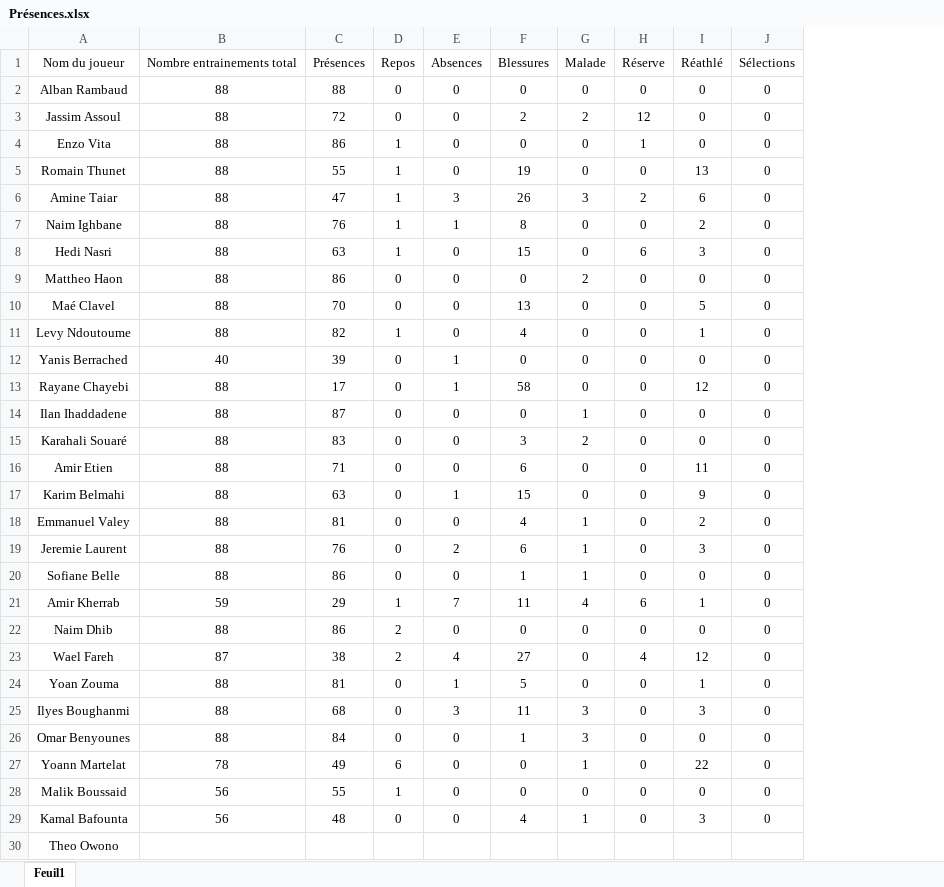
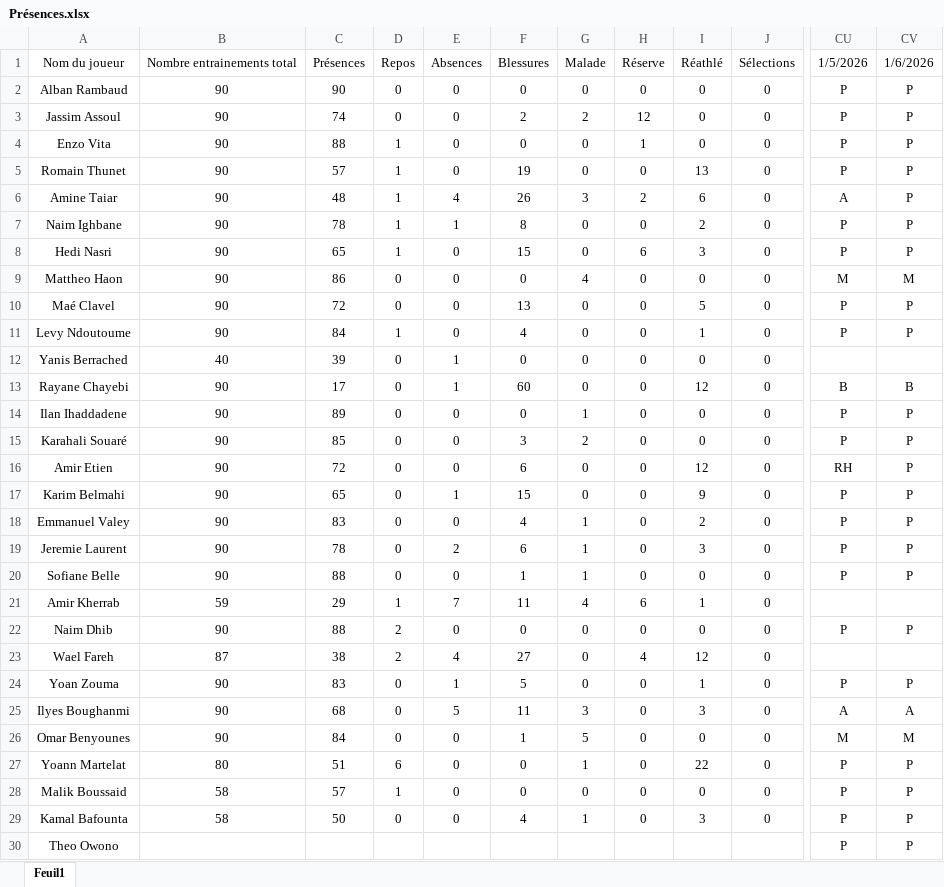
Before and after one commit to Chris15100/lld-app, an Excel workbook: data/Présences.xlsx, sheet Feuil1, drawn as a sheet; only a part is shown, gaps mark what is left out; values as stored, in another font and other column widths than the file's, no borders; conditional formats not drawn; removed rows and columns are numbered as before the commit, all else as after; the diff names each change by its address in the sheet, - before the commit and + after, or states it on an @@ line.

```diff
--- a/data/Présences.xlsx (sheet Feuil1)
+++ b/data/Présences.xlsx (sheet Feuil1)
-column B, rows 1-29: Nombre entrainements total | 88 | 88 | 88 | 88 | 88 | 88 | 88 | 88 | 88 | 88 | 40 | 88 | 88 | 88 | 88 | 88 | 88 | 88 | 88 | 59 | 88 | 87 | 88 | 88 | 88 | 78 | 56 | 56
+column B, rows 1-29: Nombre entrainements total | 90 | 90 | 90 | 90 | 90 | 90 | 90 | 90 | 90 | 90 | 40 | 90 | 90 | 90 | 90 | 90 | 90 | 90 | 90 | 59 | 90 | 87 | 90 | 90 | 90 | 80 | 58 | 58
+column CU, rows 1-30: 1/5/2026 | P | P | P | P | A | P | P | M | P | P |  | B | P | P | RH | P | P | P | P |  | P |  | P | A | M | P | P | P | P
+column CV, rows 1-30: 1/6/2026 | P | P | P | P | P | P | P | M | P | P |  | B | P | P | P | P | P | P | P |  | P |  | P | A | M | P | P | P | P
-C2: 88
+C2: 90
-C3: 72
+C3: 74
-C4: 86
+C4: 88
-C5: 55
+C5: 57
-C6: 47
+C6: 48
-E6: 3
+E6: 4
-C7: 76
+C7: 78
-C8: 63
+C8: 65
-G9: 2
+G9: 4
-C10: 70
+C10: 72
-C11: 82
+C11: 84
-F13: 58
+F13: 60
-C14: 87
+C14: 89
-C15: 83
+C15: 85
-C16: 71
+C16: 72
-I16: 11
+I16: 12
-C17: 63
+C17: 65
-C18: 81
+C18: 83
-C19: 76
+C19: 78
-C20: 86
+C20: 88
-C22: 86
+C22: 88
-C24: 81
+C24: 83
-E25: 3
+E25: 5
-G26: 3
+G26: 5
-C27: 49
+C27: 51
-C28: 55
+C28: 57
-C29: 48
+C29: 50
```
Also changed, not shown: data/DonneesGPSPropres.xlsx, data/Poids-Masse grasse.xlsx, 1 other file.
